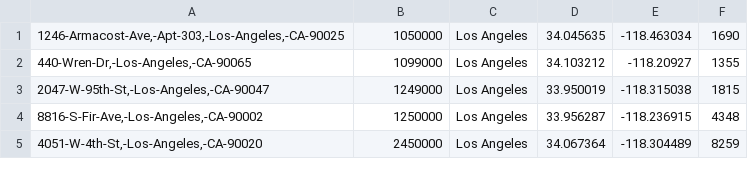
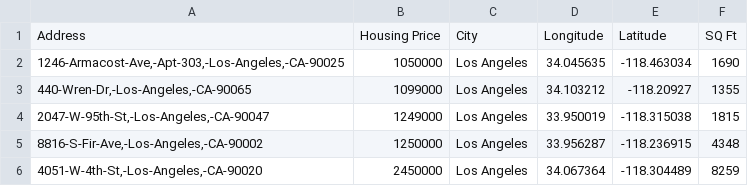
Before and after one commit to jefflee702/Analysis-of-the-Effects-of-Location-on-House-Pricing, a CSV file: data/houses_raw.csv (was output.csv), drawn as a sheet; only a part is shown.

```diff
--- a/output.csv
+++ b/data/houses_raw.csv
@@ -1 +1,2 @@
+"Address","Housing Price","City","Longitude","Latitude", "SQ Ft"
 "1246-Armacost-Ave,-Apt-303,-Los-Angeles,-CA-90025",1050000,Los Angeles,34.045635,-118.463034,1690
```
Also changed, not shown: 24 other files.
